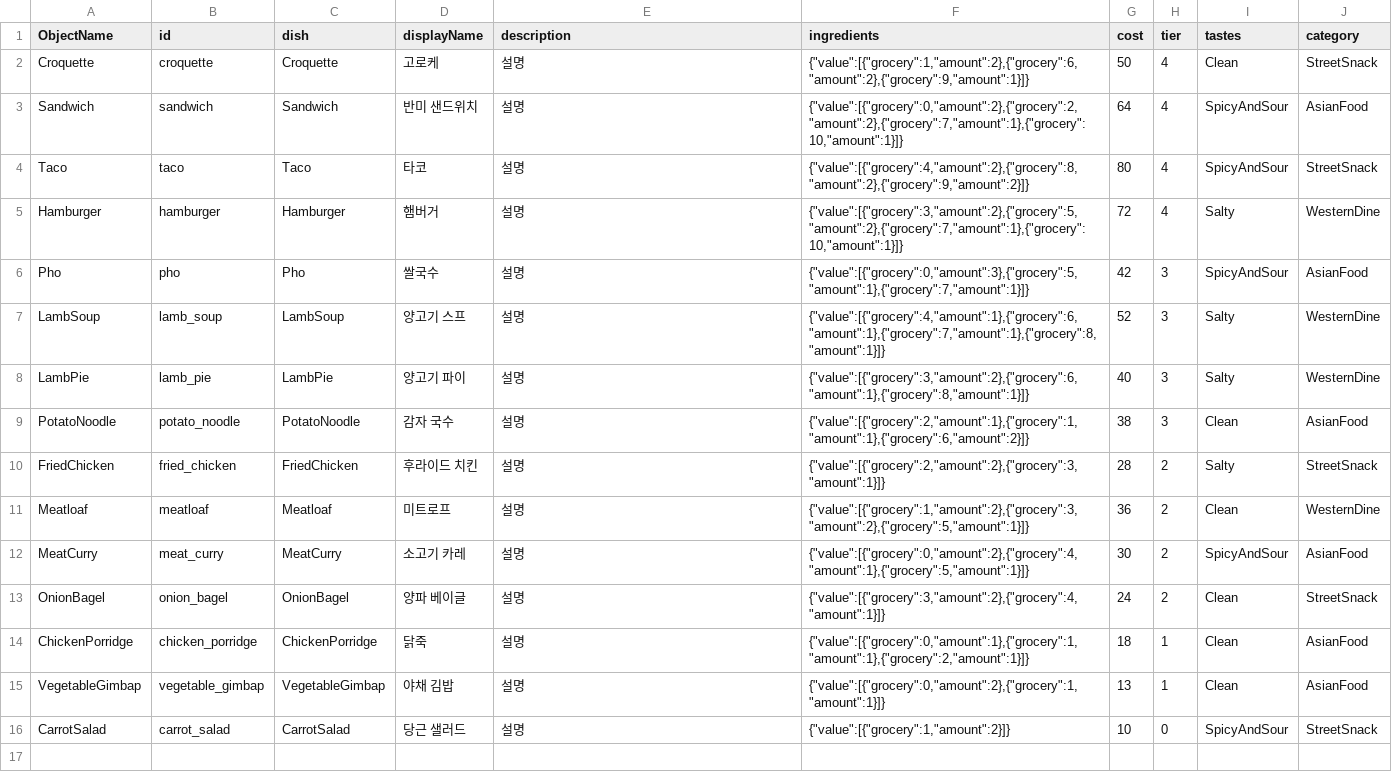
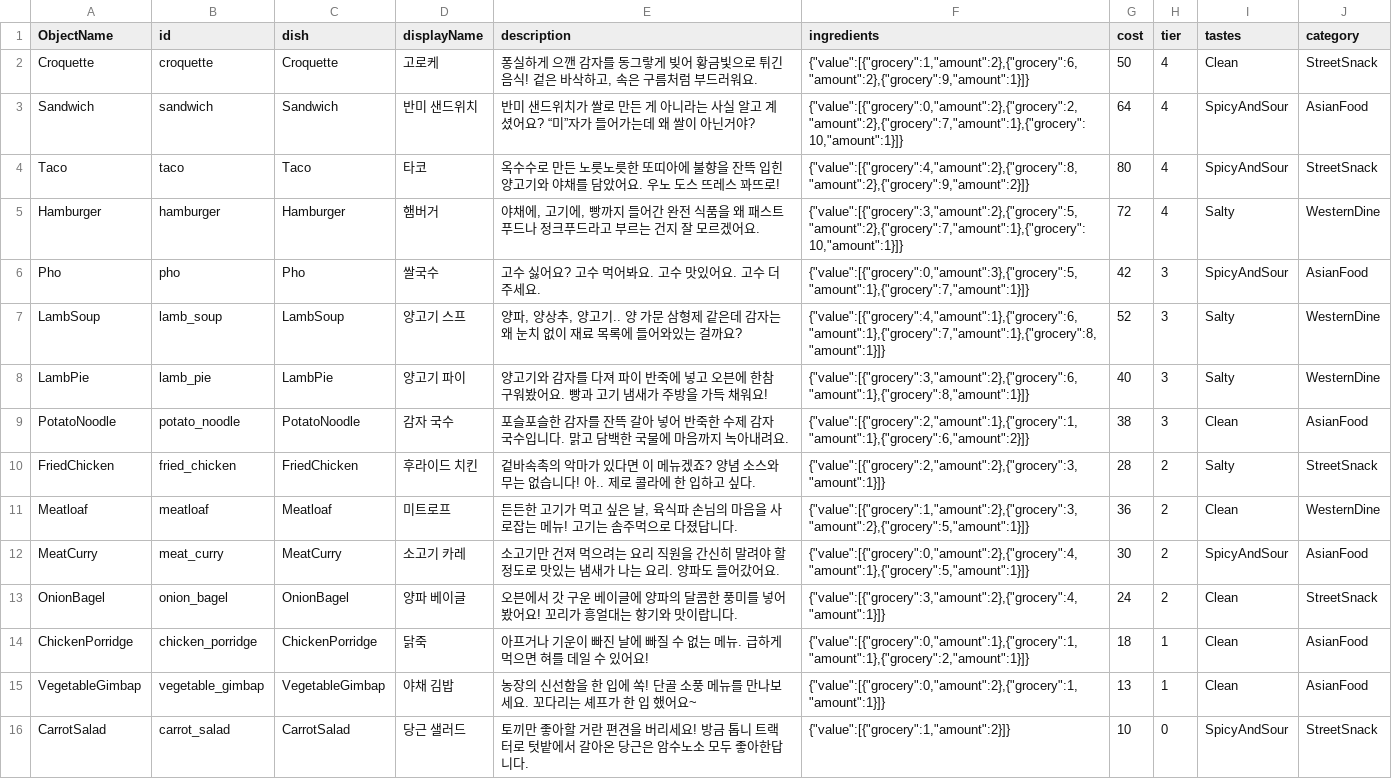
Before and after one commit to kdy2640/OzG7_Team3_GameProject, a CSV file: Assets/Resources/SOs/DefinitionDatas/DishDataSO/DishDataSO.csv, drawn as a sheet.

Commit message:
Docs_CSV_Employee/Dish_AddDescription
Employee / Dish SO에 Description 추가

```diff
--- a/Assets/Resources/SOs/DefinitionDatas/DishDataSO/DishDataSO.csv
+++ b/Assets/Resources/SOs/DefinitionDatas/DishDataSO/DishDataSO.csv
@@ -1,16 +1,16 @@
 ObjectName,id,dish,displayName,description,ingredients,cost,tier,tastes,category
-Croquette,croquette,Croquette,고로케,설명,"{""value"":[{""grocery"":1,""amount"":2},{""grocery"":6,""amount"":2},{""grocery"":9,""amount"":1}]}",50,4,Clean,StreetSnack
-Sandwich,sandwich,Sandwich,반미 샌드위치,설명,"{""value"":[{""grocery"":0,""amount"":2},{""grocery"":2,""amount"":2},{""grocery"":7,""amount"":1},{""grocery"":10,""amount"":1}]}",64,4,SpicyAndSour,AsianFood
-Taco,taco,Taco,타코,설명,"{""value"":[{""grocery"":4,""amount"":2},{""grocery"":8,""amount"":2},{""grocery"":9,""amount"":2}]}",80,4,SpicyAndSour,StreetSnack
-Hamburger,hamburger,Hamburger,햄버거,설명,"{""value"":[{""grocery"":3,""amount"":2},{""grocery"":5,""amount"":2},{""grocery"":7,""amount"":1},{""grocery"":10,""amount"":1}]}",72,4,Salty,WesternDine
-Pho,pho,Pho,쌀국수,설명,"{""value"":[{""grocery"":0,""amount"":3},{""grocery"":5,""amount"":1},{""grocery"":7,""amount"":1}]}",42,3,SpicyAndSour,AsianFood
-LambSoup,lamb_soup,LambSoup,양고기 스프,설명,"{""value"":[{""grocery"":4,""amount"":1},{""grocery"":6,""amount"":1},{""grocery"":7,""amount"":1},{""grocery"":8,""amount"":1}]}",52,3,Salty,WesternDine
-LambPie,lamb_pie,LambPie,양고기 파이,설명,"{""value"":[{""grocery"":3,""amount"":2},{""grocery"":6,""amount"":1},{""grocery"":8,""amount"":1}]}",40,3,Salty,WesternDine
-PotatoNoodle,potato_noodle,PotatoNoodle,감자 국수,설명,"{""value"":[{""grocery"":2,""amount"":1},{""grocery"":1,""amount"":1},{""grocery"":6,""amount"":2}]}",38,3,Clean,AsianFood
-FriedChicken,fried_chicken,FriedChicken,후라이드 치킨,설명,"{""value"":[{""grocery"":2,""amount"":2},{""grocery"":3,""amount"":1}]}",28,2,Salty,StreetSnack
-Meatloaf,meatloaf,Meatloaf,미트로프,설명,"{""value"":[{""grocery"":1,""amount"":2},{""grocery"":3,""amount"":2},{""grocery"":5,""amount"":1}]}",36,2,Clean,WesternDine
-MeatCurry,meat_curry,MeatCurry,소고기 카레,설명,"{""value"":[{""grocery"":0,""amount"":2},{""grocery"":4,""amount"":1},{""grocery"":5,""amount"":1}]}",30,2,SpicyAndSour,AsianFood
-OnionBagel,onion_bagel,OnionBagel,양파 베이글,설명,"{""value"":[{""grocery"":3,""amount"":2},{""grocery"":4,""amount"":1}]}",24,2,Clean,StreetSnack
-ChickenPorridge,chicken_porridge,ChickenPorridge,닭죽,설명,"{""value"":[{""grocery"":0,""amount"":1},{""grocery"":1,""amount"":1},{""grocery"":2,""amount"":1}]}",18,1,Clean,AsianFood
-VegetableGimbap,vegetable_gimbap,VegetableGimbap,야채 김밥,설명,"{""value"":[{""grocery"":0,""amount"":2},{""grocery"":1,""amount"":1}]}",13,1,Clean,AsianFood
-CarrotSalad,carrot_salad,CarrotSalad,당근 샐러드,설명,"{""value"":[{""grocery"":1,""amount"":2}]}",10,0,SpicyAndSour,StreetSnack
+Croquette,croquette,Croquette,고로케,"퐁실하게 으깬 감자를 동그랗게 빚어 황금빛으로 튀긴 음식! 겉은 바삭하고, 속은 구름처럼 부드러워요.","{""value"":[{""grocery"":1,""amount"":2},{""grocery"":6,""amount"":2},{""grocery"":9,""amount"":1}]}",50,4,Clean,StreetSnack
+Sandwich,sandwich,Sandwich,반미 샌드위치,반미 샌드위치가 쌀로 만든 게 아니라는 사실 알고 계셨어요? “미”자가 들어가는데 왜 쌀이 아닌거야?,"{""value"":[{""grocery"":0,""amount"":2},{""grocery"":2,""amount"":2},{""grocery"":7,""amount"":1},{""grocery"":10,""amount"":1}]}",64,4,SpicyAndSour,AsianFood
+Taco,taco,Taco,타코,옥수수로 만든 노릇노릇한 또띠아에 불향을 잔뜩 입힌 양고기와 야채를 담았어요. 우노 도스 뜨레스 꽈뜨로!,"{""value"":[{""grocery"":4,""amount"":2},{""grocery"":8,""amount"":2},{""grocery"":9,""amount"":2}]}",80,4,SpicyAndSour,StreetSnack
+Hamburger,hamburger,Hamburger,햄버거,"야채에, 고기에, 빵까지 들어간 완전 식품을 왜 패스트푸드나 정크푸드라고 부르는 건지 잘 모르겠어요.","{""value"":[{""grocery"":3,""amount"":2},{""grocery"":5,""amount"":2},{""grocery"":7,""amount"":1},{""grocery"":10,""amount"":1}]}",72,4,Salty,WesternDine
+Pho,pho,Pho,쌀국수,고수 싫어요? 고수 먹어봐요. 고수 맛있어요. 고수 더 주세요.,"{""value"":[{""grocery"":0,""amount"":3},{""grocery"":5,""amount"":1},{""grocery"":7,""amount"":1}]}",42,3,SpicyAndSour,AsianFood
+LambSoup,lamb_soup,LambSoup,양고기 스프,"양파, 양상추, 양고기.. 양 가문 삼형제 같은데 감자는 왜 눈치 없이 재료 목록에 들어와있는 걸까요?","{""value"":[{""grocery"":4,""amount"":1},{""grocery"":6,""amount"":1},{""grocery"":7,""amount"":1},{""grocery"":8,""amount"":1}]}",52,3,Salty,WesternDine
+LambPie,lamb_pie,LambPie,양고기 파이,양고기와 감자를 다져 파이 반죽에 넣고 오븐에 한참 구워봤어요. 빵과 고기 냄새가 주방을 가득 채워요!,"{""value"":[{""grocery"":3,""amount"":2},{""grocery"":6,""amount"":1},{""grocery"":8,""amount"":1}]}",40,3,Salty,WesternDine
+PotatoNoodle,potato_noodle,PotatoNoodle,감자 국수,포슬포슬한 감자를 잔뜩 갈아 넣어 반죽한 수제 감자 국수입니다. 맑고 담백한 국물에 마음까지 녹아내려요.,"{""value"":[{""grocery"":2,""amount"":1},{""grocery"":1,""amount"":1},{""grocery"":6,""amount"":2}]}",38,3,Clean,AsianFood
+FriedChicken,fried_chicken,FriedChicken,후라이드 치킨,겉바속촉의 악마가 있다면 이 메뉴겠죠? 양념 소스와 무는 없습니다! 아.. 제로 콜라에 한 입하고 싶다. ,"{""value"":[{""grocery"":2,""amount"":2},{""grocery"":3,""amount"":1}]}",28,2,Salty,StreetSnack
+Meatloaf,meatloaf,Meatloaf,미트로프,"든든한 고기가 먹고 싶은 날, 육식파 손님의 마음을 사로잡는 메뉴! 고기는 솜주먹으로 다졌답니다.","{""value"":[{""grocery"":1,""amount"":2},{""grocery"":3,""amount"":2},{""grocery"":5,""amount"":1}]}",36,2,Clean,WesternDine
+MeatCurry,meat_curry,MeatCurry,소고기 카레,소고기만 건져 먹으려는 요리 직원을 간신히 말려야 할 정도로 맛있는 냄새가 나는 요리. 양파도 들어갔어요.,"{""value"":[{""grocery"":0,""amount"":2},{""grocery"":4,""amount"":1},{""grocery"":5,""amount"":1}]}",30,2,SpicyAndSour,AsianFood
+OnionBagel,onion_bagel,OnionBagel,양파 베이글,오븐에서 갓 구운 베이글에 양파의 달콤한 풍미를 넣어봤어요! 꼬리가 흥얼대는 향기와 맛이랍니다.,"{""value"":[{""grocery"":3,""amount"":2},{""grocery"":4,""amount"":1}]}",24,2,Clean,StreetSnack
+ChickenPorridge,chicken_porridge,ChickenPorridge,닭죽,아프거나 기운이 빠진 날에 빠질 수 없는 메뉴. 급하게 먹으면 혀를 데일 수 있어요!,"{""value"":[{""grocery"":0,""amount"":1},{""grocery"":1,""amount"":1},{""grocery"":2,""amount"":1}]}",18,1,Clean,AsianFood
+VegetableGimbap,vegetable_gimbap,VegetableGimbap,야채 김밥,농장의 신선함을 한 입에 쏙! 단골 소풍 메뉴를 만나보세요. 꼬다리는 셰프가 한 입 했어요~,"{""value"":[{""grocery"":0,""amount"":2},{""grocery"":1,""amount"":1}]}",13,1,Clean,AsianFood
+CarrotSalad,carrot_salad,CarrotSalad,당근 샐러드,토끼만 좋아할 거란 편견을 버리세요! 방금 톱니 트랙터로 텃밭에서 갈아온 당근은 암수노소 모두 좋아한답니다.,"{""value"":[{""grocery"":1,""amount"":2}]}",10,0,SpicyAndSour,StreetSnack
```
Also changed, not shown: Assets/Resources/SOs/DefinitionDatas/EmployeeDataSO/EmployeeDataSO.csv, 26 other files.
